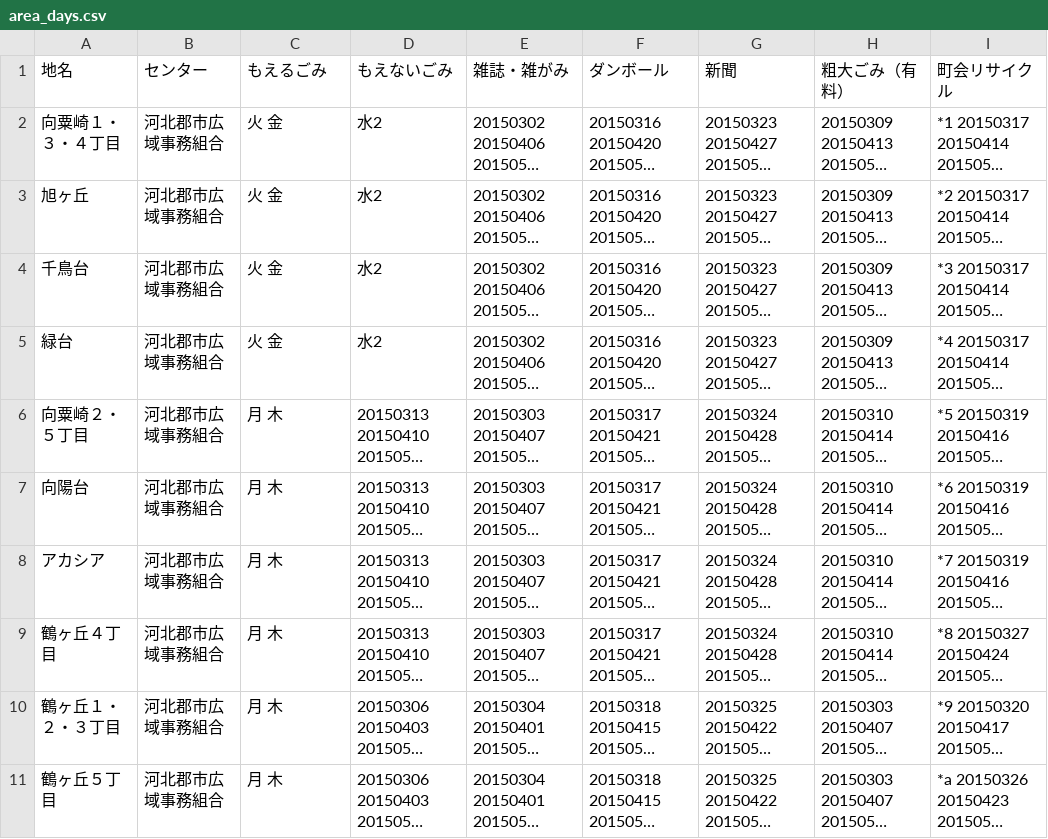
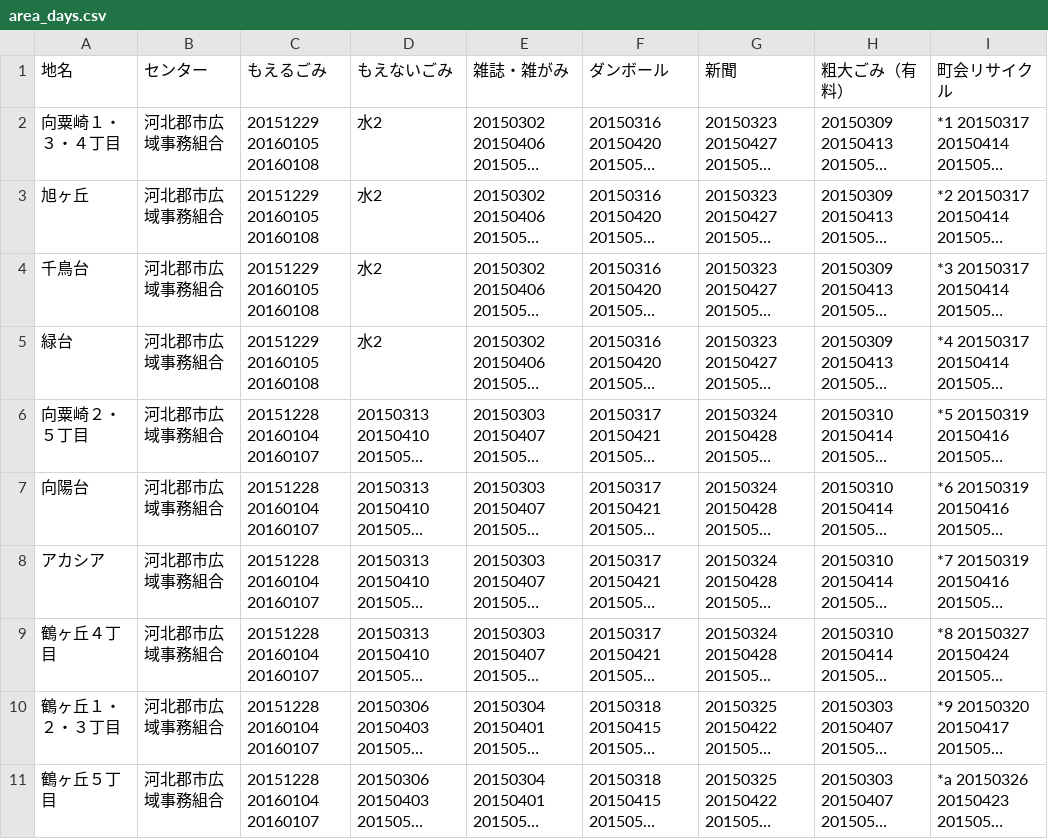
Before and after one commit to uchinada5374/5374, a CSV file: data/area_days.csv, drawn as a sheet; only a part is shown; long unchanged cells end in …; the diff covers the shown part only; the diff names each change by its address in the sheet, - before the commit and + after, or states it on an @@ line.

Commit message:
年末年始対応
年末年始の休み対応

```diff
--- a/data/area_days.csv
+++ b/data/area_days.csv
-C2:C5 (もえるごみ): 火 金
+C2:C5 (もえるごみ): 20151229 20160105 20160108
-C6:C11 (もえるごみ): 月 木
+C6:C11 (もえるごみ): 20151228 20160104 20160107
```
Also changed, not shown: 10 edited cells elsewhere in this file.
